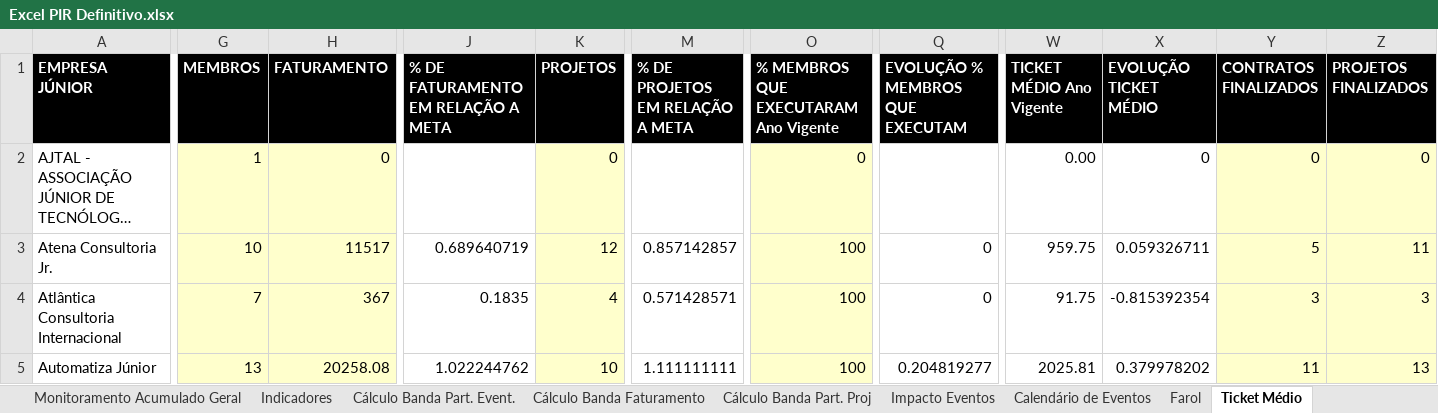
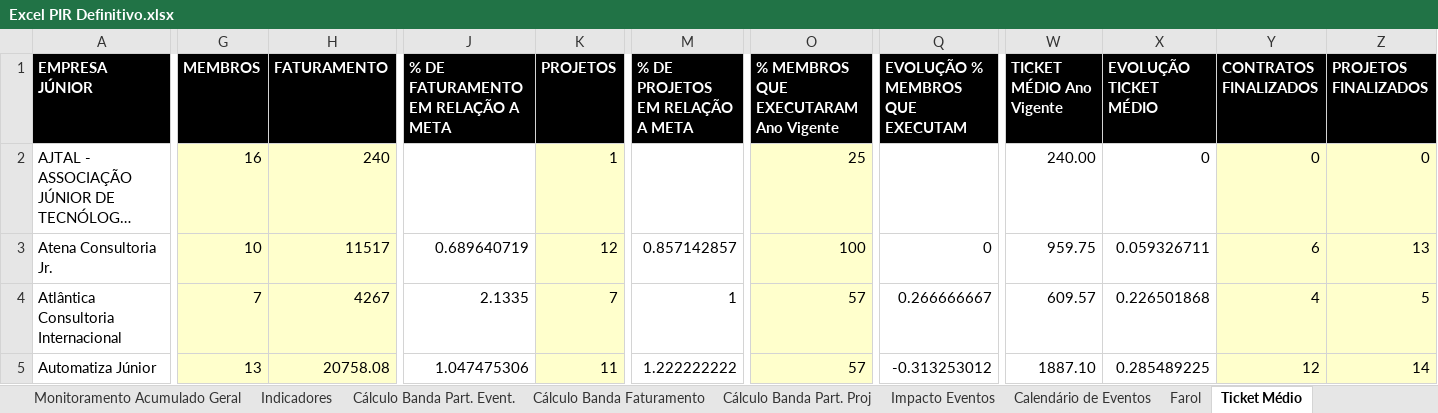
Before and after one commit to ricardorohrs/FejersBI, an Excel workbook: Excel PIR Definitivo.xlsx, sheet Ticket Médio, drawn as a sheet; only a part is shown, gaps mark what is left out; long unchanged cells end in …; values as stored, in another font and other column widths than the file's, no borders; the diff covers the shown part only; the diff names each change by its address in the sheet, - before the commit and + after, or states it on an @@ line.

```diff
--- a/Excel PIR Definitivo.xlsx (sheet Ticket Médio)
+++ b/Excel PIR Definitivo.xlsx (sheet Ticket Médio)
-G2 (MEMBROS): 1
+G2 (MEMBROS): 16
-H2 (FATURAMENTO): 0
+H2 (FATURAMENTO): 240
-K2 (PROJETOS): 0
+K2 (PROJETOS): 1
-O2: 0
+O2: 25
-W2 (TICKET MÉDIO Ano Vigente): 0.00
+W2 (TICKET MÉDIO Ano Vigente): 240.00
-Y3 (CONTRATOS FINALIZADOS): 5
+Y3 (CONTRATOS FINALIZADOS): 6
-Z3 (PROJETOS FINALIZADOS): 11
+Z3 (PROJETOS FINALIZADOS): 13
-H4 (FATURAMENTO): 367
+H4 (FATURAMENTO): 4267
-J4: 0.1835
+J4: 2.1335
-K4 (PROJETOS): 4
+K4 (PROJETOS): 7
-M4 (% DE PROJETOS EM RELAÇÃO A META): 0.571428571
+M4 (% DE PROJETOS EM RELAÇÃO A META): 1
-O4:O5: 100
+O4:O5: 57
-Q4 (EVOLUÇÃO % MEMBROS QUE EXECUTAM): 0
+Q4 (EVOLUÇÃO % MEMBROS QUE EXECUTAM): 0.266666667
-W4 (TICKET MÉDIO Ano Vigente): 91.75
+W4 (TICKET MÉDIO Ano Vigente): 609.57
-X4 (EVOLUÇÃO TICKET MÉDIO): -0.815392354
+X4 (EVOLUÇÃO TICKET MÉDIO): 0.226501868
-Y4 (CONTRATOS FINALIZADOS): 3
+Y4 (CONTRATOS FINALIZADOS): 4
-Z4 (PROJETOS FINALIZADOS): 3
+Z4 (PROJETOS FINALIZADOS): 5
-H5 (FATURAMENTO): 20258.08
+H5 (FATURAMENTO): 20758.08
-J5: 1.022244762
+J5: 1.047475306
-K5 (PROJETOS): 10
+K5 (PROJETOS): 11
-M5 (% DE PROJETOS EM RELAÇÃO A META): 1.111111111
+M5 (% DE PROJETOS EM RELAÇÃO A META): 1.222222222
-Q5 (EVOLUÇÃO % MEMBROS QUE EXECUTAM): 0.204819277
+Q5 (EVOLUÇÃO % MEMBROS QUE EXECUTAM): -0.313253012
-W5 (TICKET MÉDIO Ano Vigente): 2025.81
+W5 (TICKET MÉDIO Ano Vigente): 1887.10
-X5 (EVOLUÇÃO TICKET MÉDIO): 0.379978202
+X5 (EVOLUÇÃO TICKET MÉDIO): 0.285489225
-Y5 (CONTRATOS FINALIZADOS): 11
+Y5 (CONTRATOS FINALIZADOS): 12
-Z5 (PROJETOS FINALIZADOS): 13
+Z5 (PROJETOS FINALIZADOS): 14
```
Also changed, not shown: 1 added row, 1 removed row and 525 edited cells elsewhere in this sheet, sheet Indicadores, sheet Farol, sheet Média NPS-Fat, sheet Monitoramento Acumulado Geral, sheet Impacto Eventos, sheet Cálculo Banda Part. Proj, 3 more sheets, formulas that keep their value, hidden cells, 1 other file.
